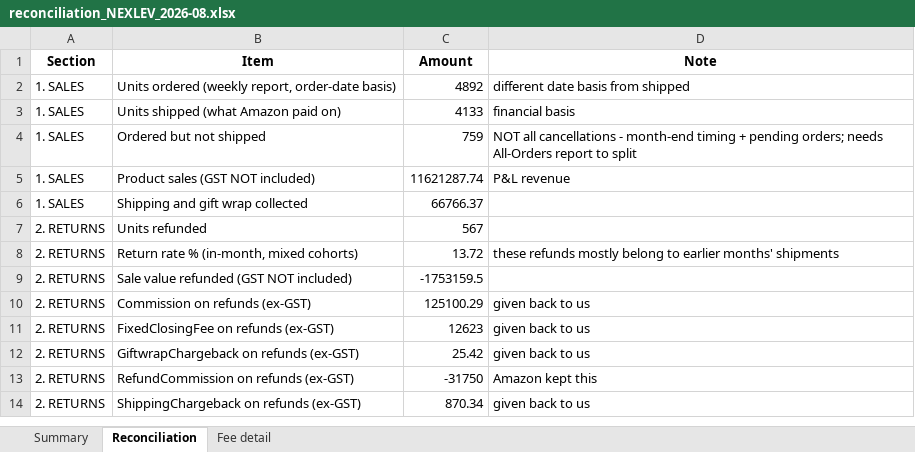
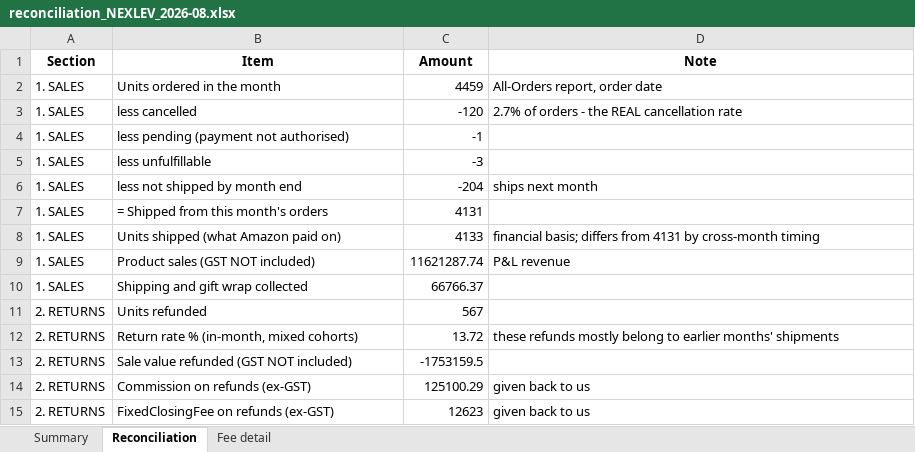
Before and after one commit to nitesh-lang/weekly-dashboard-fastapi, an Excel workbook: data/processed/reconciliation_NEXLEV_2026-08.xlsx, sheet Reconciliation, drawn as a sheet; only a part is shown; the shorter side is filled out with more unchanged rows; values as stored, in another font and other column widths than the file's, no borders; formulas without a stored value are shown as written; removed rows and columns are numbered as before the commit, all else as after; the diff covers the shown part only; the diff names each change by its address in the sheet, - before the commit and + after, or states it on an @@ line.

```diff
--- a/data/processed/reconciliation_NEXLEV_2026-08.xlsx (sheet Reconciliation)
+++ b/data/processed/reconciliation_NEXLEV_2026-08.xlsx (sheet Reconciliation)
-B2 (Item): Units ordered (weekly report, order-date basis)
+B2 (Item): Units ordered in the month
-C2 (Amount): 4892
+C2 (Amount): 4459
-D2 (Note): different date basis from shipped
+D2 (Note): All-Orders report, order date
+row 3: 1. SALES | less cancelled | -120 | 2.7% of orders - the REAL cancellation rate
+row 4: 1. SALES | less pending (payment not authorised) | -1
+row 5: 1. SALES | less unfulfillable | -3
+row 6: 1. SALES | less not shipped by month end | -204 | ships next month
+row 7: 1. SALES | = Shipped from this month's orders | 4131
-D8 (Note): financial basis
+D8 (Note): financial basis; differs from 4131 by cross-month timing
-row 4: 1. SALES | Ordered but not shipped | 759 | NOT all cancellations - month-end timing + pending orders; needs All-Orders report to split
```
Also changed, not shown: 13 added rows, 1 removed row and 11 edited cells elsewhere in this sheet, sheet Summary, 4 other files.
